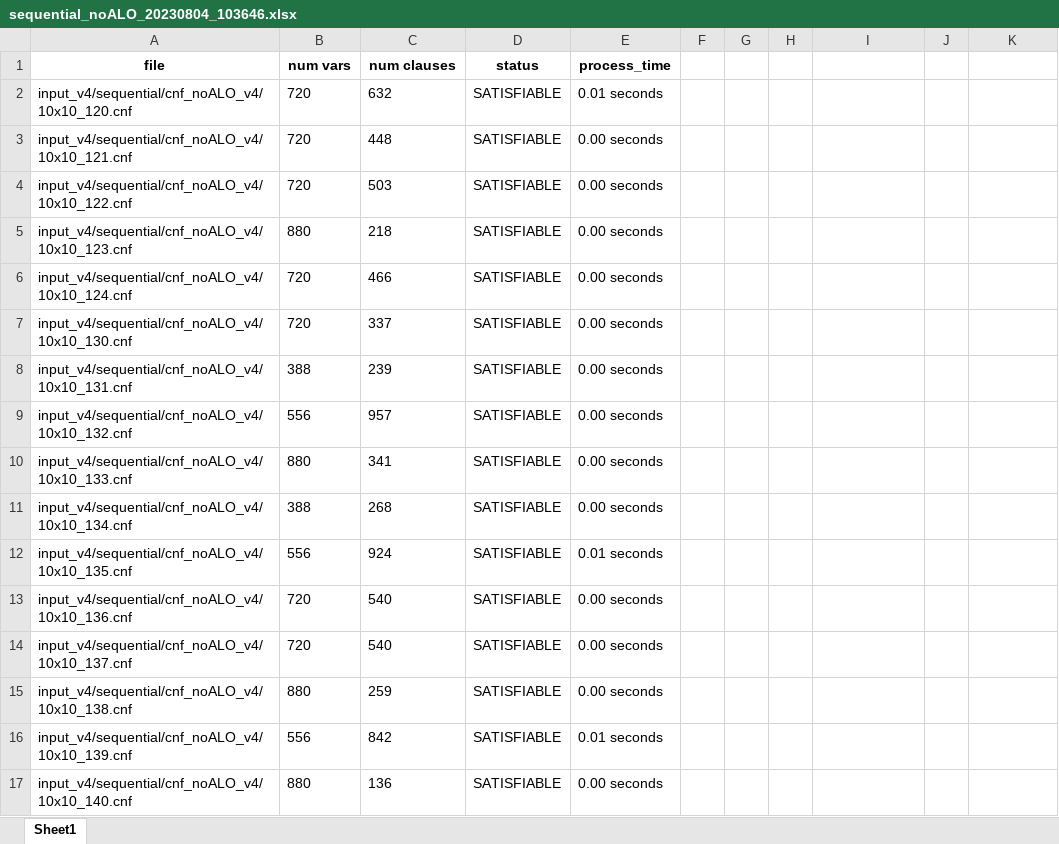
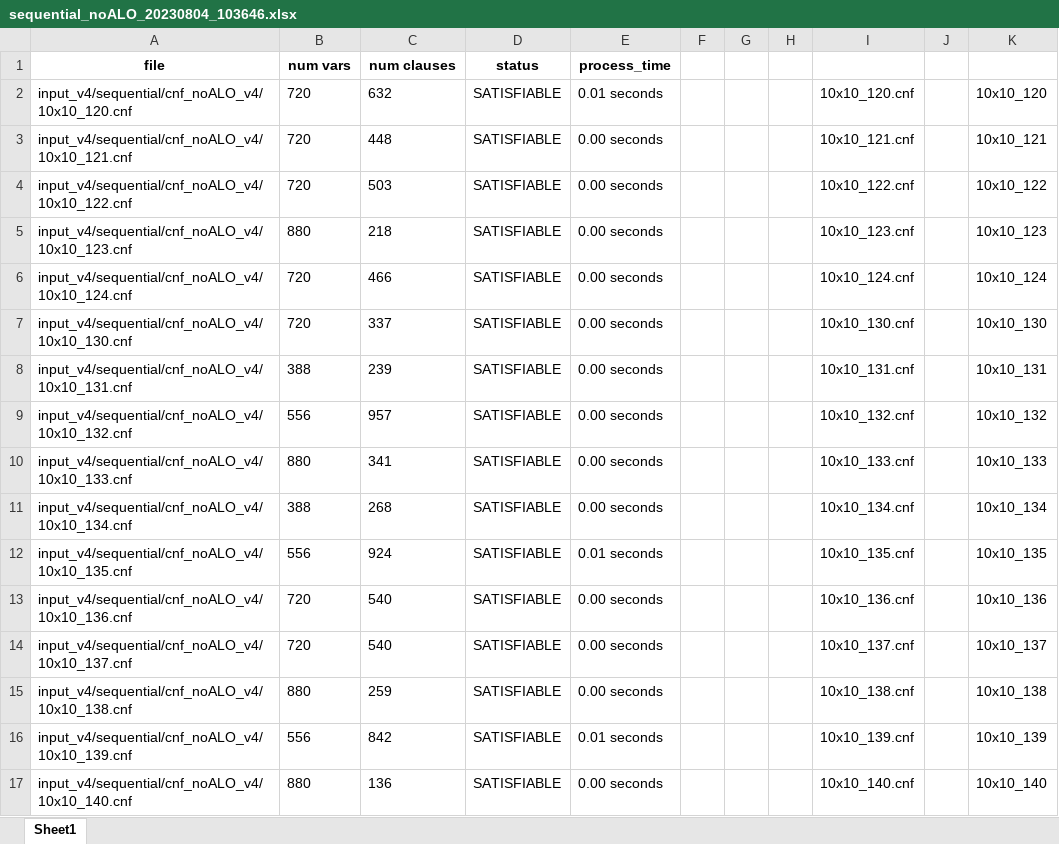
Before and after one commit to kieuvantuyen01/convert-txt-to-excel, an Excel workbook: output/ver4/sequential_noALO_20230804_103646.xlsx, sheet Sheet1, drawn as a sheet; only a part is shown; values as stored, in another font and other column widths than the file's, no borders; the diff covers the shown part only; the diff names each change by its address in the sheet, - before the commit and + after, or states it on an @@ line.

```diff
--- a/output/ver4/sequential_noALO_20230804_103646.xlsx (sheet Sheet1)
+++ b/output/ver4/sequential_noALO_20230804_103646.xlsx (sheet Sheet1)
-I2: (empty)
+I2: 10x10_120.cnf
-K2: (empty)
+K2: 10x10_120
-I3: (empty)
+I3: 10x10_121.cnf
-K3: (empty)
+K3: 10x10_121
-I4: (empty)
+I4: 10x10_122.cnf
-K4: (empty)
+K4: 10x10_122
-I5: (empty)
+I5: 10x10_123.cnf
-K5: (empty)
+K5: 10x10_123
-I6: (empty)
+I6: 10x10_124.cnf
-K6: (empty)
+K6: 10x10_124
-I7: (empty)
+I7: 10x10_130.cnf
-K7: (empty)
+K7: 10x10_130
-I8: (empty)
+I8: 10x10_131.cnf
-K8: (empty)
+K8: 10x10_131
-I9: (empty)
+I9: 10x10_132.cnf
-K9: (empty)
+K9: 10x10_132
-I10: (empty)
+I10: 10x10_133.cnf
-K10: (empty)
+K10: 10x10_133
-I11: (empty)
+I11: 10x10_134.cnf
-K11: (empty)
+K11: 10x10_134
-I12: (empty)
+I12: 10x10_135.cnf
-K12: (empty)
+K12: 10x10_135
-I13: (empty)
+I13: 10x10_136.cnf
-K13: (empty)
+K13: 10x10_136
-I14: (empty)
+I14: 10x10_137.cnf
-K14: (empty)
+K14: 10x10_137
-I15: (empty)
+I15: 10x10_138.cnf
-K15: (empty)
+K15: 10x10_138
-I16: (empty)
+I16: 10x10_139.cnf
-K16: (empty)
+K16: 10x10_139
-I17: (empty)
+I17: 10x10_140.cnf
-K17: (empty)
+K17: 10x10_140
```
Also changed, not shown: 606 edited cells elsewhere in this sheet, output/ver4/binary_ALO_20230802_172413.xlsx, output/ver4/sequential_ALO_20230803_064119.xlsx.
